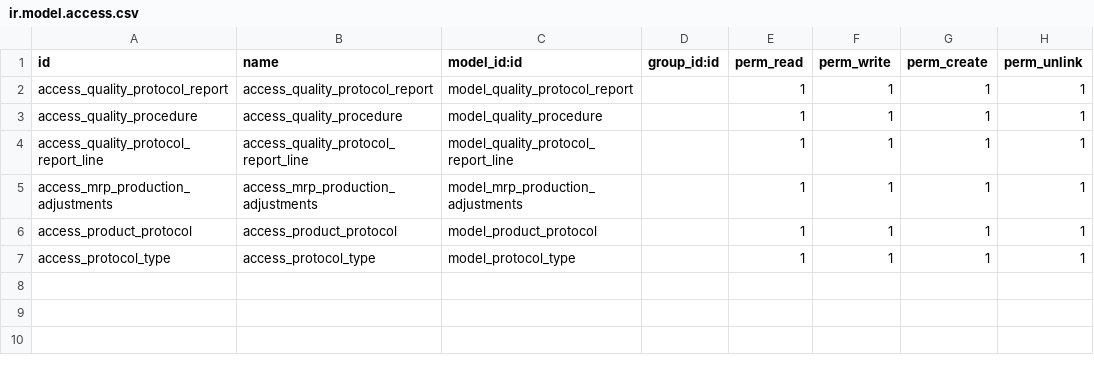
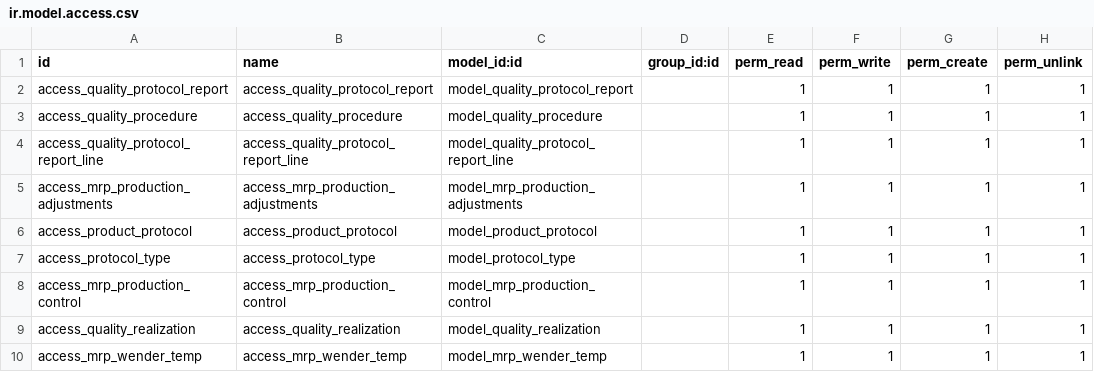
Before and after one commit to Pexego/PXGO_00064_2014_PHA, a CSV file: project-addons/quality_protocol_report/security/ir.model.access.csv, drawn as a sheet; the diff names each change by its address in the sheet, - before the commit and + after, or states it on an @@ line.

Commit message:
[ADD]quality_protocol_report: Documento de fabricación.

```diff
--- a/project-addons/quality_protocol_report/security/ir.model.access.csv
+++ b/project-addons/quality_protocol_report/security/ir.model.access.csv
+row 8: access_mrp_production_control | access_mrp_production_control | model_mrp_production_control |  | 1 | 1 | 1 | 1
+row 9: access_quality_realization | access_quality_realization | model_quality_realization |  | 1 | 1 | 1 | 1
+row 10: access_mrp_wender_temp | access_mrp_wender_temp | model_mrp_wender_temp |  | 1 | 1 | 1 | 1
```
Also changed, not shown: 9 other files.
